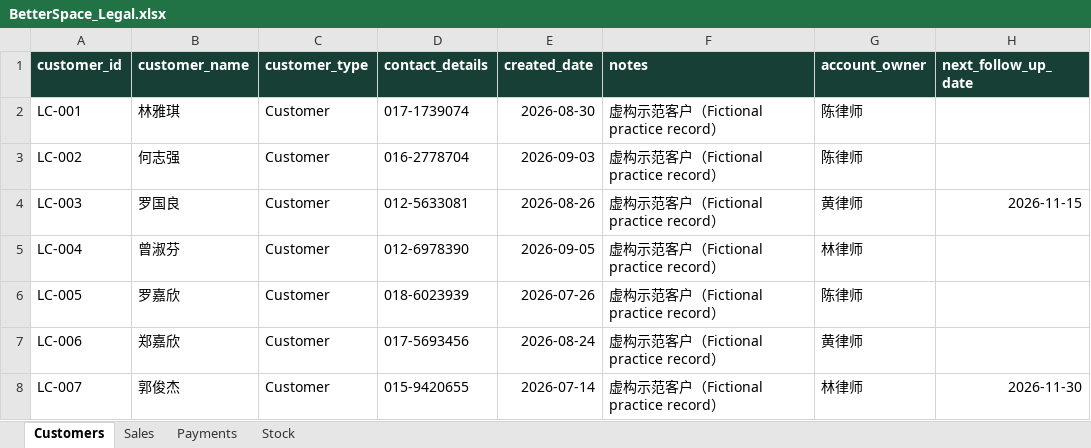
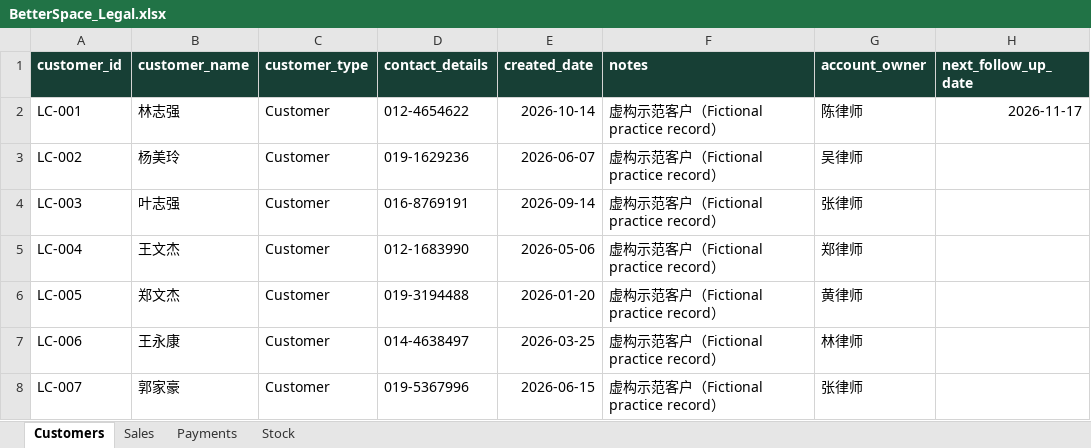
Before and after one commit to MYSG-01/my-business-dashboard, an Excel workbook: data/templates/BetterSpace_Legal.xlsx, sheet Customers, drawn as a sheet; only a part is shown; values as stored, in another font and other column widths than the file's, no borders; the diff covers the shown part only; the diff names each change by its address in the sheet, - before the commit and + after, or states it on an @@ line.

```diff
--- a/data/templates/BetterSpace_Legal.xlsx (sheet Customers)
+++ b/data/templates/BetterSpace_Legal.xlsx (sheet Customers)
-B2 (customer_name): 林雅琪
+B2 (customer_name): 林志强
-D2 (contact_details): 017-1739074
+D2 (contact_details): 012-4654622
-E2 (created_date): 2026-08-30
+E2 (created_date): 2026-10-14
-H2 (next_follow_up_date): (empty)
+H2 (next_follow_up_date): 2026-11-17
-B3 (customer_name): 何志强
+B3 (customer_name): 杨美玲
-D3 (contact_details): 016-2778704
+D3 (contact_details): 019-1629236
-E3 (created_date): 2026-09-03
+E3 (created_date): 2026-06-07
-G3 (account_owner): 陈律师
+G3 (account_owner): 吴律师
-B4 (customer_name): 罗国良
+B4 (customer_name): 叶志强
-D4 (contact_details): 012-5633081
+D4 (contact_details): 016-8769191
-E4 (created_date): 2026-08-26
+E4 (created_date): 2026-09-14
-G4 (account_owner): 黄律师
+G4 (account_owner): 张律师
-H4 (next_follow_up_date): 2026-11-15
+H4 (next_follow_up_date): (empty)
-B5 (customer_name): 曾淑芬
+B5 (customer_name): 王文杰
-D5 (contact_details): 012-6978390
+D5 (contact_details): 012-1683990
-E5 (created_date): 2026-09-05
+E5 (created_date): 2026-05-06
-G5 (account_owner): 林律师
+G5 (account_owner): 郑律师
-B6 (customer_name): 罗嘉欣
+B6 (customer_name): 郑文杰
-D6 (contact_details): 018-6023939
+D6 (contact_details): 019-3194488
-E6 (created_date): 2026-07-26
+E6 (created_date): 2026-01-20
-G6 (account_owner): 陈律师
+G6 (account_owner): 黄律师
-B7 (customer_name): 郑嘉欣
+B7 (customer_name): 王永康
-D7 (contact_details): 017-5693456
+D7 (contact_details): 014-4638497
-E7 (created_date): 2026-08-24
+E7 (created_date): 2026-03-25
-G7 (account_owner): 黄律师
+G7 (account_owner): 林律师
-B8 (customer_name): 郭俊杰
+B8 (customer_name): 郭家豪
-D8 (contact_details): 015-9420655
+D8 (contact_details): 019-5367996
-E8 (created_date): 2026-07-14
+E8 (created_date): 2026-06-15
-G8 (account_owner): 林律师
+G8 (account_owner): 张律师
-H8 (next_follow_up_date): 2026-11-30
+H8 (next_follow_up_date): (empty)
```
Also changed, not shown: 61 added rows and 164 edited cells elsewhere in this sheet, sheet Sales, sheet Payments, 19 other files.
